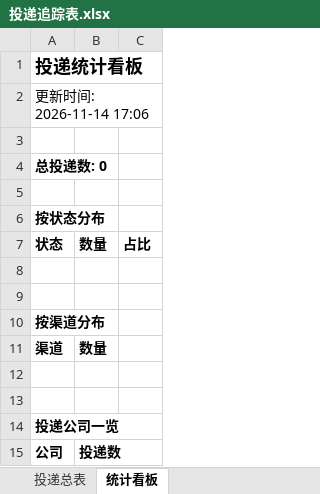
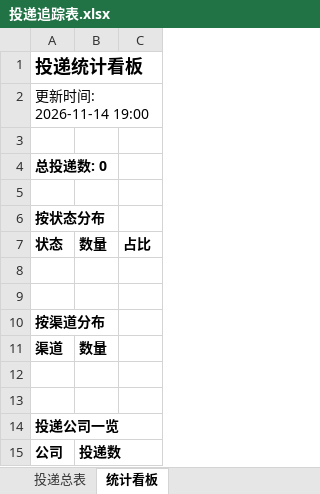
Before and after one commit to yy0116237/wenke-radar-2-, an Excel workbook: reports/投递追踪表.xlsx, sheet 统计看板, drawn as a sheet; values as stored, in another font and other column widths than the file's, no borders; the diff names each change by its address in the sheet, - before the commit and + after, or states it on an @@ line.

Commit message:
📰 秋招雷达日报 2026-11-14

```diff
--- a/reports/投递追踪表.xlsx (sheet 统计看板)
+++ b/reports/投递追踪表.xlsx (sheet 统计看板)
-A2: 更新时间: 2026-11-14 17:06
+A2: 更新时间: 2026-11-14 19:00
```
